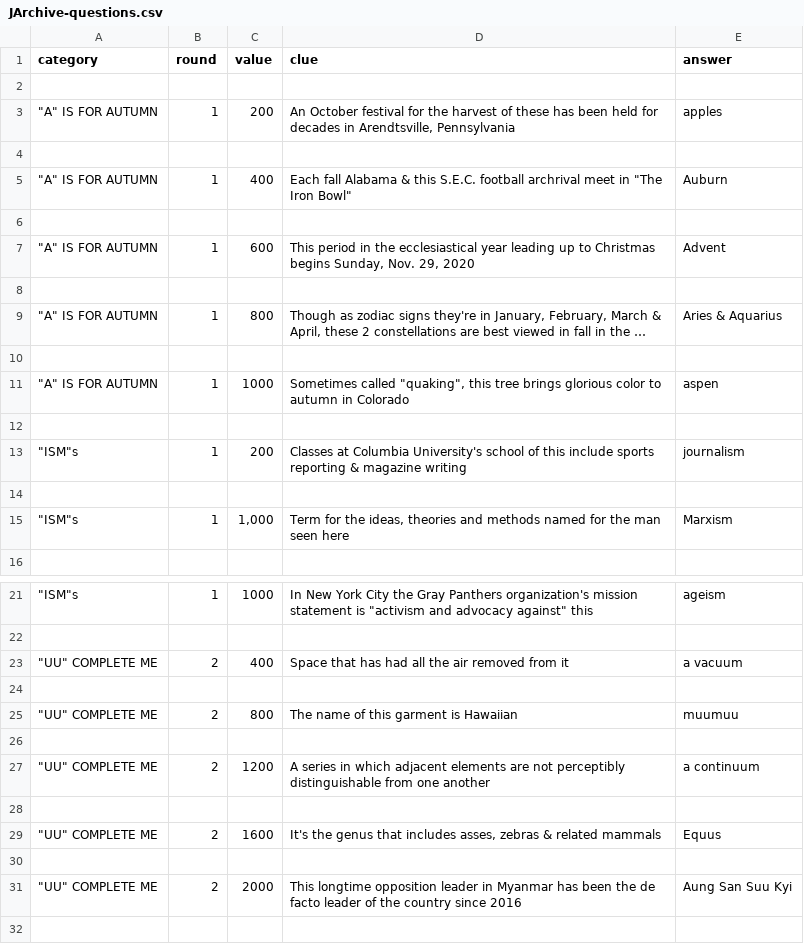
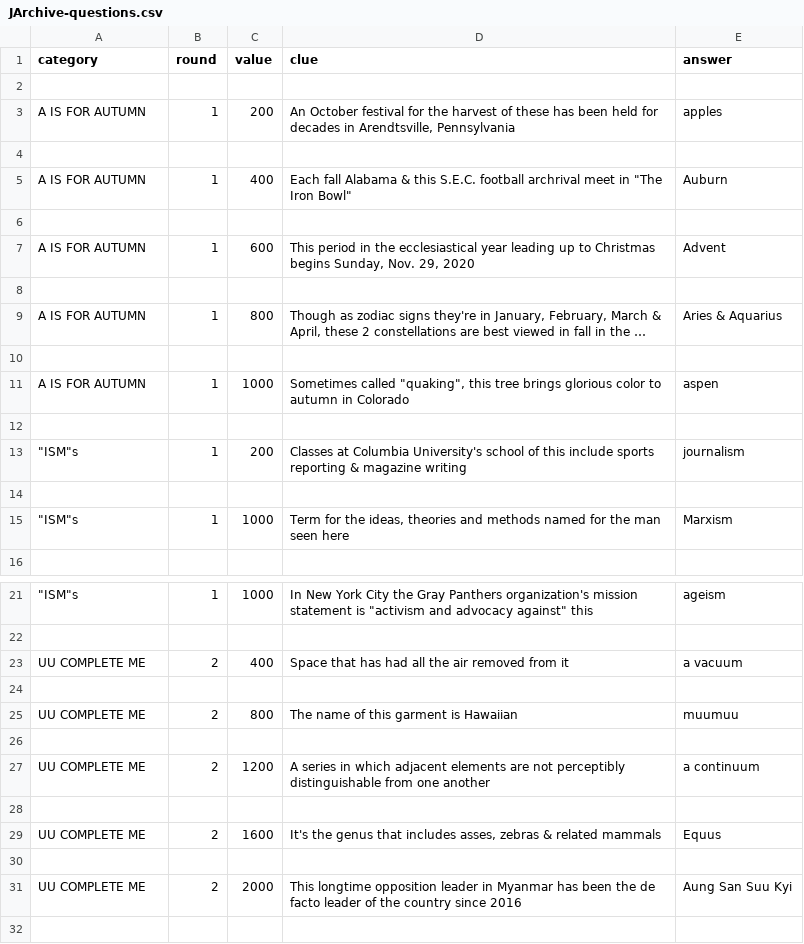
Before and after one commit to poszy/def_spinit_project, a CSV file: JArchive-questions.csv, drawn as a sheet; only a part is shown, gaps mark what is left out; long unchanged cells end in …; the diff covers the shown part only; the diff names each change by its address in the sheet, - before the commit and + after, or states it on an @@ line.

```diff
--- a/JArchive-questions.csv
+++ b/JArchive-questions.csv
-A3 (category): "A" IS FOR AUTUMN
+A3 (category): A IS FOR AUTUMN
-A5 (category): "A" IS FOR AUTUMN
+A5 (category): A IS FOR AUTUMN
-A7 (category): "A" IS FOR AUTUMN
+A7 (category): A IS FOR AUTUMN
-A9 (category): "A" IS FOR AUTUMN
+A9 (category): A IS FOR AUTUMN
-A11 (category): "A" IS FOR AUTUMN
+A11 (category): A IS FOR AUTUMN
-C15 (value): 1,000
+C15 (value): 1000
-A23 (category): "UU" COMPLETE ME
+A23 (category): UU COMPLETE ME
-A25 (category): "UU" COMPLETE ME
+A25 (category): UU COMPLETE ME
-A27 (category): "UU" COMPLETE ME
+A27 (category): UU COMPLETE ME
-A29 (category): "UU" COMPLETE ME
+A29 (category): UU COMPLETE ME
-A31 (category): "UU" COMPLETE ME
+A31 (category): UU COMPLETE ME
```
Also changed, not shown: 73 edited cells elsewhere in this file, 4 other files.
